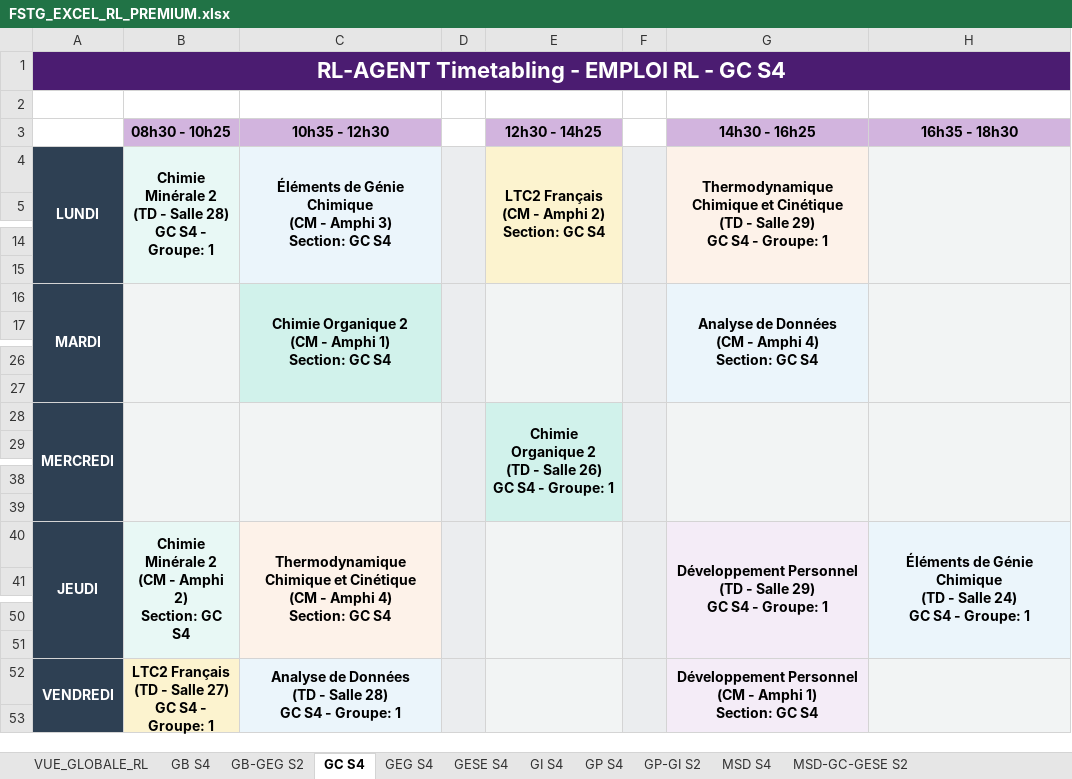
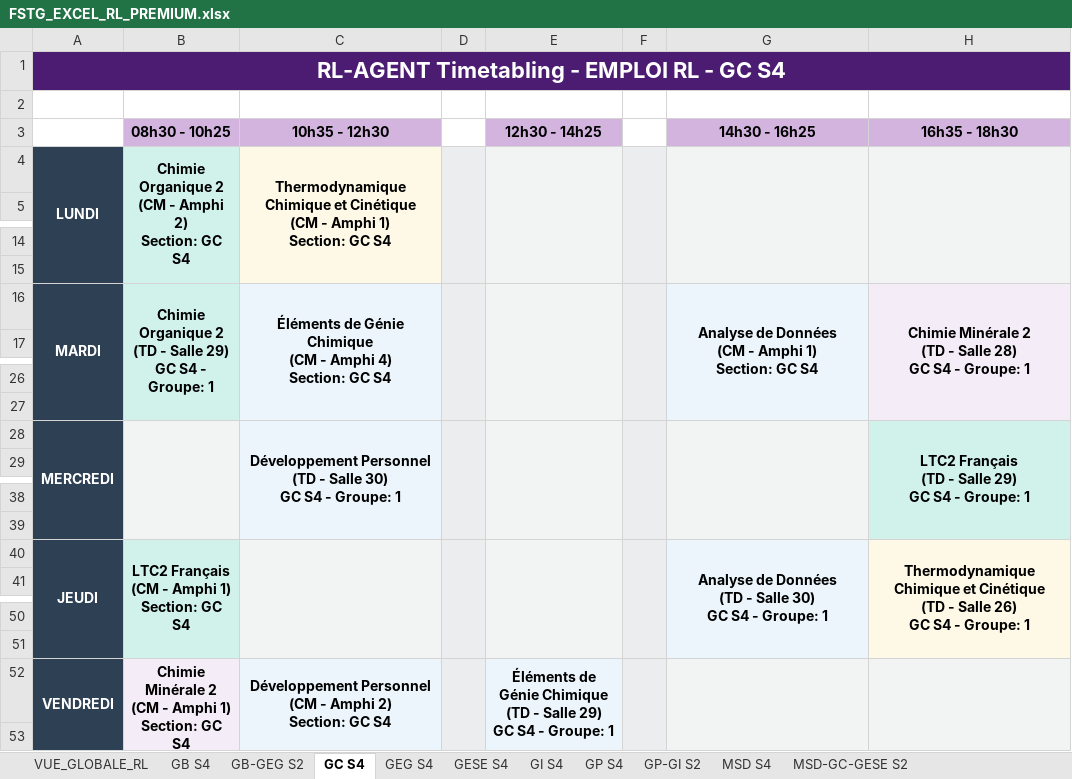
Before and after one commit to Youssef-0202/FSTG-Timetabling-App, an Excel workbook: algorithms/rl_controller/logs/FSTG_EXCEL_RL_PREMIUM.xlsx, sheet GC S4, drawn as a sheet; only a part is shown, gaps mark what is left out; values as stored, in another font and other column widths than the file's, no borders; removed rows and columns are numbered as before the commit, all else as after; ↵ is a line break in a cell; the diff names each change by its address in the sheet, - before the commit and + after, or states it on an @@ line.

```diff
--- a/algorithms/rl_controller/logs/FSTG_EXCEL_RL_PREMIUM.xlsx (sheet GC S4)
+++ b/algorithms/rl_controller/logs/FSTG_EXCEL_RL_PREMIUM.xlsx (sheet GC S4)
-B4 (08h30 - 10h25): Chimie Minérale 2 ↵ (TD - Salle 28) ↵ GC S4 - Groupe: 1
+B4 (08h30 - 10h25): Chimie Organique 2 ↵ (CM - Amphi 2) ↵ Section: GC S4
-C4 (10h35 - 12h30): Éléments de Génie Chimique ↵ (CM - Amphi 3) ↵ Section: GC…
+C4 (10h35 - 12h30): Thermodynamique Chimique et Cinétique ↵ (CM - Amphi 1) ↵ Section: GC…
-E4 (12h30 - 14h25): LTC2 Français ↵ (CM - Amphi 2) ↵ Section: GC S4
+E4 (12h30 - 14h25): (empty)
-E4 fill: #FCF3CF
+E4 fill: #F2F4F4
-G4 (14h30 - 16h25): Thermodynamique Chimique et Cinétique ↵ (TD - Salle 29) ↵ GC S4 - Groupe: 1
+G4 (14h30 - 16h25): (empty)
-B16 (08h30 - 10h25): (empty)
+B16 (08h30 - 10h25): Chimie Organique 2 ↵ (TD - Salle 29) ↵ GC S4 - Groupe: 1
-B16 fill: #F2F4F4
+B16 fill: #D1F2EB
-C16 (10h35 - 12h30): Chimie Organique 2 ↵ (CM - Amphi 1) ↵ Section: GC…
+C16 (10h35 - 12h30): Éléments de Génie Chimique ↵ (CM - Amphi 4) ↵ Section: GC…
-C16 fill: #D1F2EB
+C16 fill: #EBF5FB
-G16 (14h30 - 16h25): …- Amphi 4) ↵ Section: GC…
+G16 (14h30 - 16h25): …- Amphi 1) ↵ Section: GC…
-H16 (16h35 - 18h30): (empty)
+H16 (16h35 - 18h30): Chimie Minérale 2 ↵ (TD - Salle 28) ↵ GC S4 - Groupe: 1
-row 28: MERCREDI |  |  |  | Chimie Organique 2 ↵ (TD - Salle 26) ↵ GC S4 - Groupe: 1
+row 28: MERCREDI |  | Développement Personnel ↵ (TD - Salle 30) ↵ GC S4 - Groupe: 1 |  |  |  |  | LTC2 Français ↵ (TD - Salle 29) ↵ GC S4 - Groupe: 1
-B40 (08h30 - 10h25): Chimie Minérale 2 ↵ (CM - Amphi 2) ↵ Section: GC S4
+B40 (08h30 - 10h25): LTC2 Français ↵ (CM - Amphi 1) ↵ Section: GC S4
-C40 (10h35 - 12h30): Thermodynamique Chimique et Cinétique ↵ (CM - Amphi 4) ↵ Section: GC S4
+C40 (10h35 - 12h30): (empty)
-G40 (14h30 - 16h25): Développement Personnel ↵ (TD - Salle 29) ↵ GC S4…
+G40 (14h30 - 16h25): Analyse de Données ↵ (TD - Salle 30) ↵ GC S4…
-H40 (16h35 - 18h30): Éléments de Génie Chimique ↵ (TD - Salle 24) ↵ GC S4…
+H40 (16h35 - 18h30): Thermodynamique Chimique et Cinétique ↵ (TD - Salle 26) ↵ GC S4…
-B52 (08h30 - 10h25): LTC2 Français ↵ (TD - Salle 27) ↵ GC S4 - Groupe: 1
+B52 (08h30 - 10h25): Chimie Minérale 2 ↵ (CM - Amphi 1) ↵ Section: GC S4
-B52 fill: #FCF3CF
+B52 fill: #F4ECF7
-C52 (10h35 - 12h30): Analyse de Données ↵ (TD - Salle 28) ↵ GC S4 - Groupe: 1
+C52 (10h35 - 12h30): Développement Personnel ↵ (CM - Amphi 2) ↵ Section: GC S4
-E52 (12h30 - 14h25): (empty)
+E52 (12h30 - 14h25): Éléments de Génie Chimique ↵ (TD - Salle 29) ↵ GC S4 - Groupe: 1
-G52 (14h30 - 16h25): Développement Personnel ↵ (CM - Amphi 1) ↵ Section: GC S4
+G52 (14h30 - 16h25): (empty)
```
Also changed, not shown: sheet VUE_GLOBALE_RL, sheet GP-GI S2, sheet MSD-GC-GESE S2, sheet GB-GEG S2, sheet GI S4, sheet MSD S4, 4 more sheets, 23 other files.
